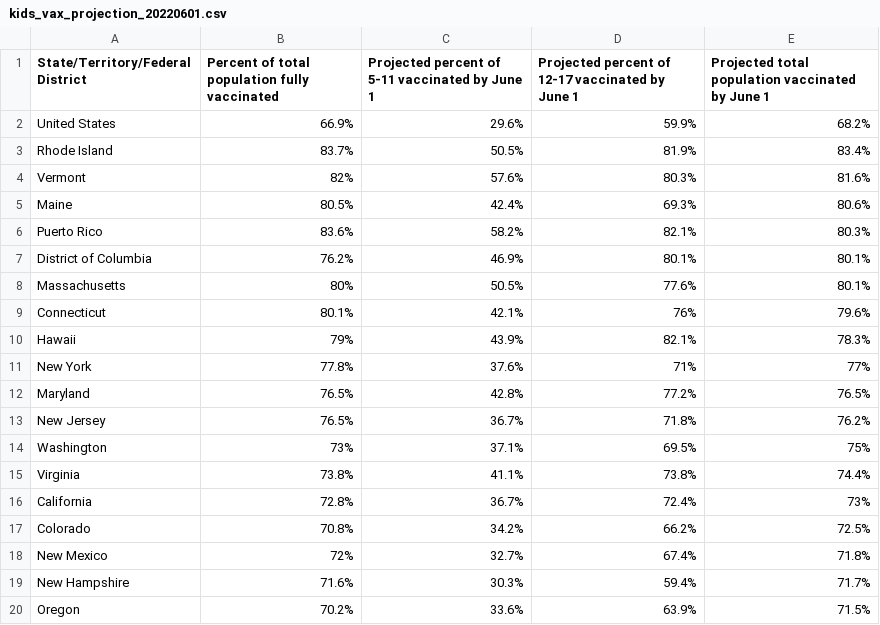
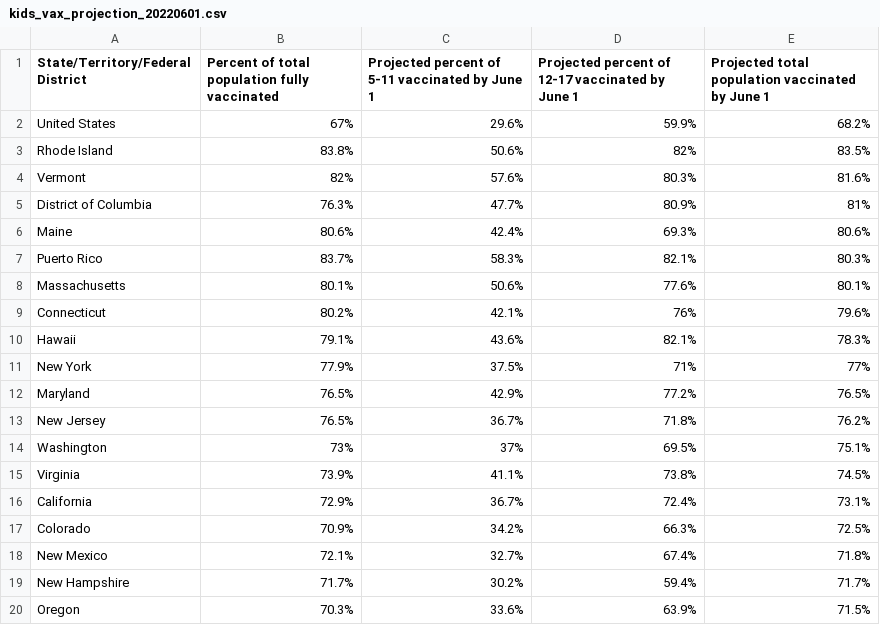
Before and after one commit to Dotdash-Data-Journalism/2022_VWH_kids_vax_projection_june_1, a CSV file: visualizations/kids_vax_projection_20220601.csv, drawn as a sheet; only a part is shown; the diff covers the shown part only.

```diff
--- a/visualizations/kids_vax_projection_20220601.csv
+++ b/visualizations/kids_vax_projection_20220601.csv
@@ -1,20 +1,20 @@
 State/Territory/Federal District,Percent of total population fully vaccinated,Projected percent of 5-11 vaccinated by June 1,Projected percent of 12-17 vaccinated by June 1,Projected total population vaccinated by June 1
-United States,66.9%,29.6%,59.9%,68.2%
-Rhode Island,83.7%,50.5%,81.9%,83.4%
+United States,67%,29.6%,59.9%,68.2%
+Rhode Island,83.8%,50.6%,82%,83.5%
 Vermont,82%,57.6%,80.3%,81.6%
-Maine,80.5%,42.4%,69.3%,80.6%
-Puerto Rico,83.6%,58.2%,82.1%,80.3%
-District of Columbia,76.2%,46.9%,80.1%,80.1%
-Massachusetts,80%,50.5%,77.6%,80.1%
-Connecticut,80.1%,42.1%,76%,79.6%
-Hawaii,79%,43.9%,82.1%,78.3%
-New York,77.8%,37.6%,71%,77%
-Maryland,76.5%,42.8%,77.2%,76.5%
+District of Columbia,76.3%,47.7%,80.9%,81%
+Maine,80.6%,42.4%,69.3%,80.6%
+Puerto Rico,83.7%,58.3%,82.1%,80.3%
+Massachusetts,80.1%,50.6%,77.6%,80.1%
+Connecticut,80.2%,42.1%,76%,79.6%
+Hawaii,79.1%,43.6%,82.1%,78.3%
+New York,77.9%,37.5%,71%,77%
+Maryland,76.5%,42.9%,77.2%,76.5%
 New Jersey,76.5%,36.7%,71.8%,76.2%
-Washington,73%,37.1%,69.5%,75%
-Virginia,73.8%,41.1%,73.8%,74.4%
-California,72.8%,36.7%,72.4%,73%
-Colorado,70.8%,34.2%,66.2%,72.5%
-New Mexico,72%,32.7%,67.4%,71.8%
-New Hampshire,71.6%,30.3%,59.4%,71.7%
-Oregon,70.2%,33.6%,63.9%,71.5%
+Washington,73%,37%,69.5%,75.1%
+Virginia,73.9%,41.1%,73.8%,74.5%
+California,72.9%,36.7%,72.4%,73.1%
+Colorado,70.9%,34.2%,66.3%,72.5%
+New Mexico,72.1%,32.7%,67.4%,71.8%
+New Hampshire,71.7%,30.2%,59.4%,71.7%
+Oregon,70.3%,33.6%,63.9%,71.5%
```
Also changed, not shown: 2 added rows, 2 removed rows and 49 edited cells elsewhere in this file.
